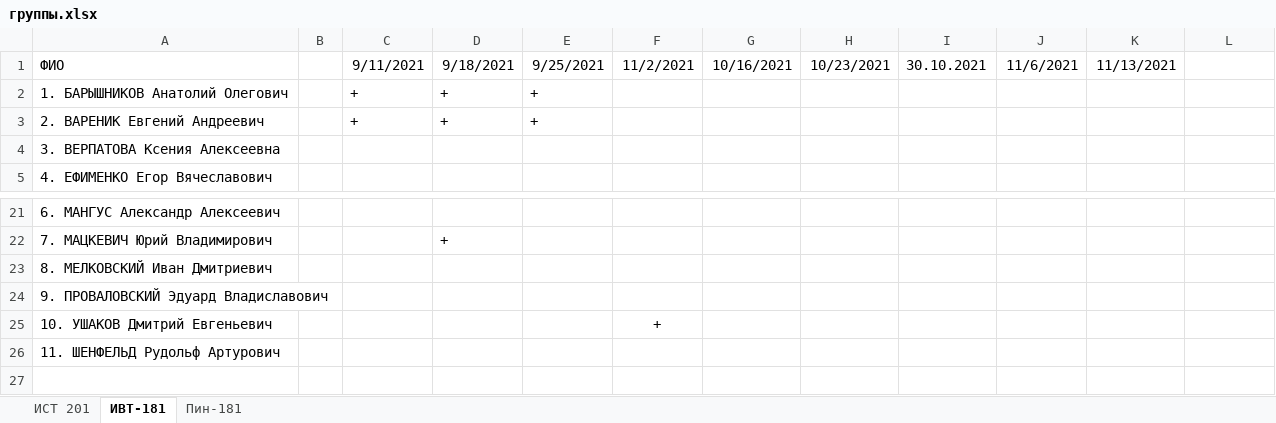
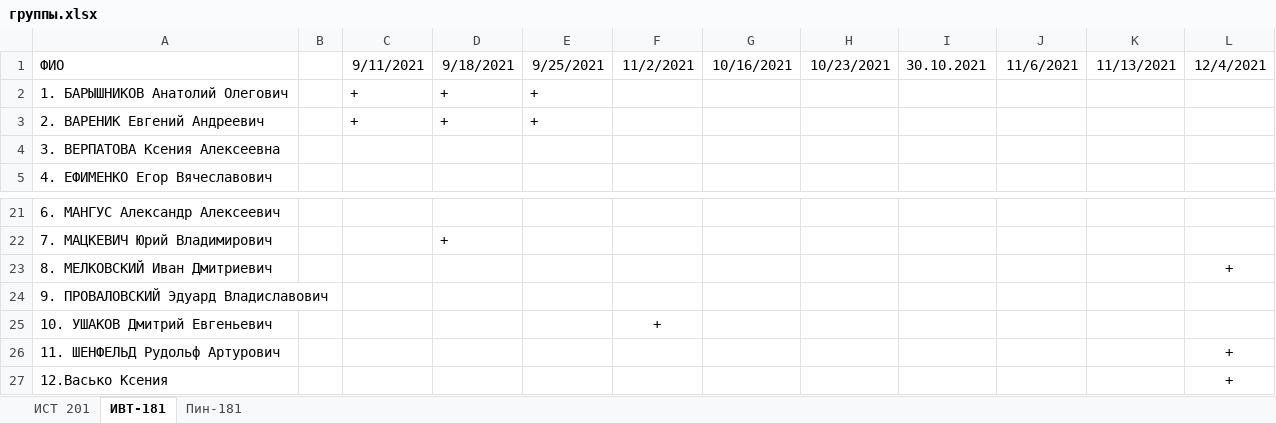
Before and after one commit to StepanovPetr/object-oriented-programming, an Excel workbook: группы.xlsx, sheet ИВТ-181, drawn as a sheet; only a part is shown, gaps mark what is left out; values as stored, in another font and other column widths than the file's, no borders; the diff names each change by its address in the sheet, - before the commit and + after, or states it on an @@ line.

Commit message:
no message

```diff
--- a/группы.xlsx (sheet ИВТ-181)
+++ b/группы.xlsx (sheet ИВТ-181)
-L1: (empty)
+L1: 12/4/2021
-L23: (empty)
+L23: +
-L26: (empty)
+L26: +
+row 27: 12.Васько Ксения |  |  |  |  |  |  |  |  |  |  | +
```
